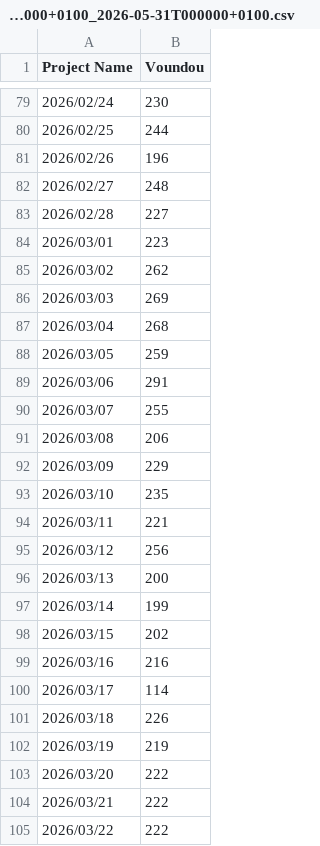
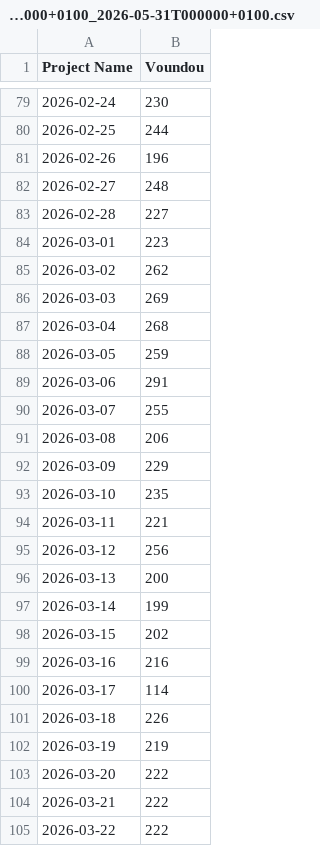
Before and after one commit to Renewvia-Energy/Renewvia-REC, a CSV file: verification_data/Voundou_2026-01-01T000000+0100_2026-05-31T000000+0100.csv, drawn as a sheet; only a part is shown, gaps mark what is left out; the diff covers the shown part only; the diff names each change by its address in the sheet, - before the commit and + after, or states it on an @@ line.

```diff
--- a/verification_data/Voundou_2026-01-01T000000+0100_2026-05-31T000000+0100.csv
+++ b/verification_data/Voundou_2026-01-01T000000+0100_2026-05-31T000000+0100.csv
-A79 (Project Name): 2026/02/24
+A79 (Project Name): 2026-02-24
-A80 (Project Name): 2026/02/25
+A80 (Project Name): 2026-02-25
-A81 (Project Name): 2026/02/26
+A81 (Project Name): 2026-02-26
-A82 (Project Name): 2026/02/27
+A82 (Project Name): 2026-02-27
-A83 (Project Name): 2026/02/28
+A83 (Project Name): 2026-02-28
-A84 (Project Name): 2026/03/01
+A84 (Project Name): 2026-03-01
-A85 (Project Name): 2026/03/02
+A85 (Project Name): 2026-03-02
-A86 (Project Name): 2026/03/03
+A86 (Project Name): 2026-03-03
-A87 (Project Name): 2026/03/04
+A87 (Project Name): 2026-03-04
-A88 (Project Name): 2026/03/05
+A88 (Project Name): 2026-03-05
-A89 (Project Name): 2026/03/06
+A89 (Project Name): 2026-03-06
-A90 (Project Name): 2026/03/07
+A90 (Project Name): 2026-03-07
-A91 (Project Name): 2026/03/08
+A91 (Project Name): 2026-03-08
-A92 (Project Name): 2026/03/09
+A92 (Project Name): 2026-03-09
-A93 (Project Name): 2026/03/10
+A93 (Project Name): 2026-03-10
-A94 (Project Name): 2026/03/11
+A94 (Project Name): 2026-03-11
-A95 (Project Name): 2026/03/12
+A95 (Project Name): 2026-03-12
-A96 (Project Name): 2026/03/13
+A96 (Project Name): 2026-03-13
-A97 (Project Name): 2026/03/14
+A97 (Project Name): 2026-03-14
-A98 (Project Name): 2026/03/15
+A98 (Project Name): 2026-03-15
-A99 (Project Name): 2026/03/16
+A99 (Project Name): 2026-03-16
-A100 (Project Name): 2026/03/17
+A100 (Project Name): 2026-03-17
-A101 (Project Name): 2026/03/18
+A101 (Project Name): 2026-03-18
-A102 (Project Name): 2026/03/19
+A102 (Project Name): 2026-03-19
-A103 (Project Name): 2026/03/20
+A103 (Project Name): 2026-03-20
-A104 (Project Name): 2026/03/21
+A104 (Project Name): 2026-03-21
-A105 (Project Name): 2026/03/22
+A105 (Project Name): 2026-03-22
```
Also changed, not shown: 124 edited cells elsewhere in this file, verification_data/Voundou_2024-01-01T000000+0100_2024-12-31T000000+0100.csv, verification_data/Voundou_2025-01-01T000000+0100_2025-12-31T000000+0100.csv, 3 other files.
